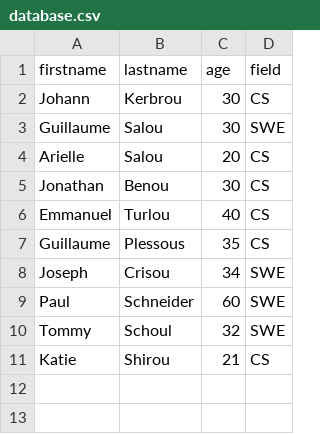
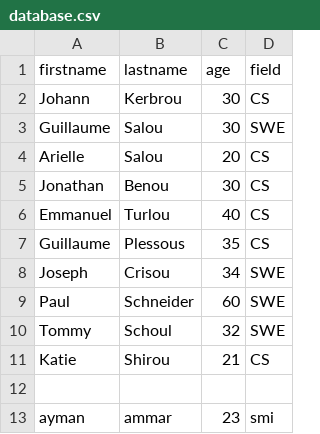
Before and after one commit to AymanAegon/alx-backend-javascript, a CSV file: 0x05-Node_JS_basic/database.csv, drawn as a sheet.

```diff
--- a/0x05-Node_JS_basic/database.csv
+++ b/0x05-Node_JS_basic/database.csv
@@ -11 +11,3 @@ Tommy,Schoul,32,SWE
 Katie,Shirou,21,CS
+
+ayman,ammar,23,smi
```
Also changed, not shown: 1 other file.
